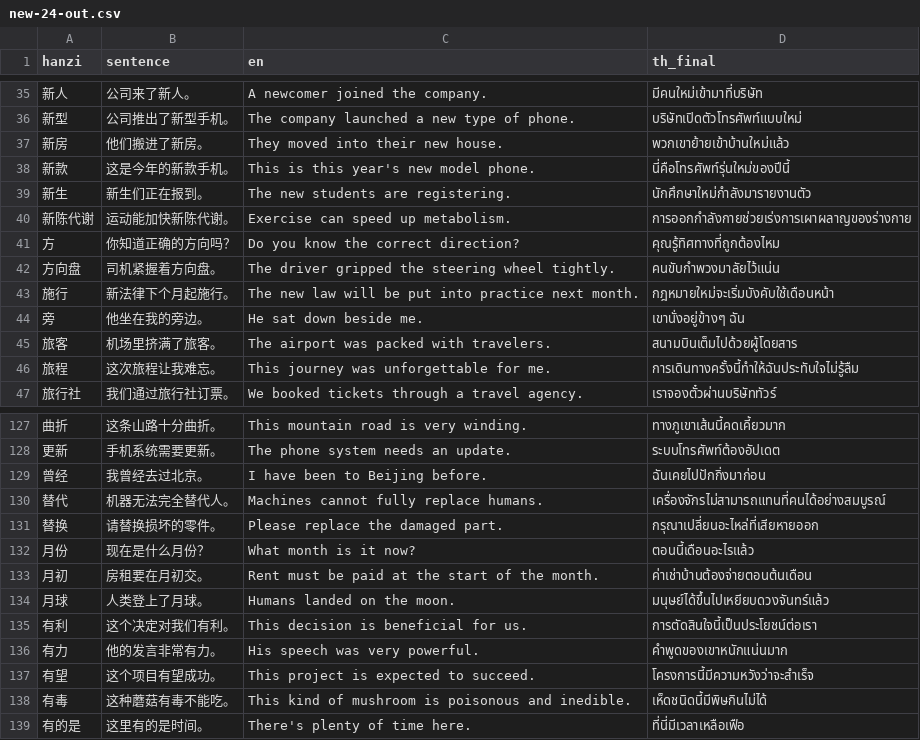
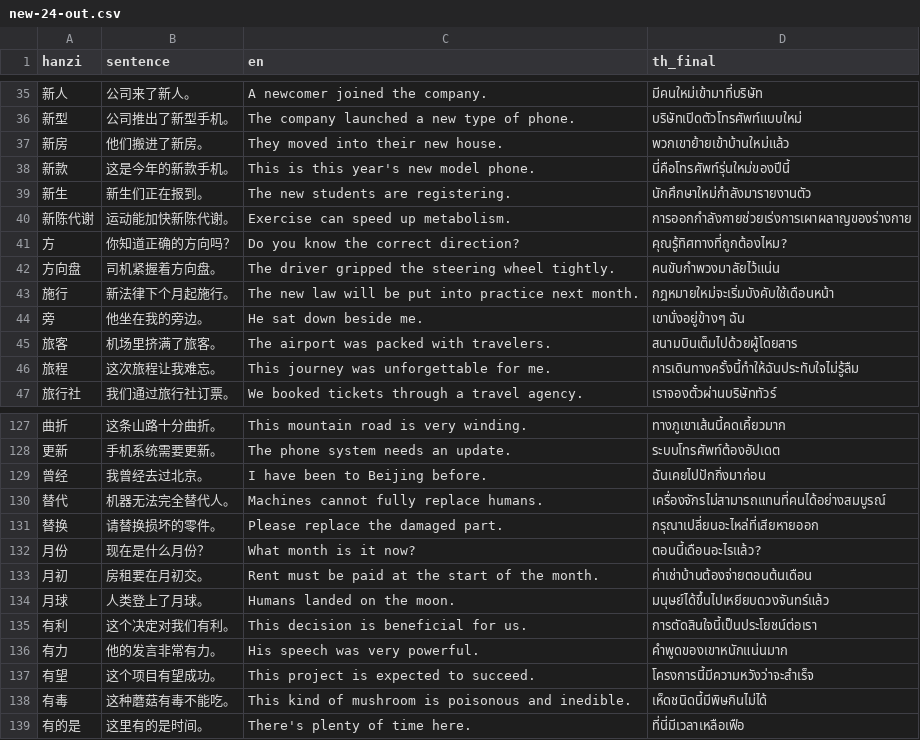
Before and after one commit to sarachdatabear-polar/hsk_game, a CSV file: docs/superpowers/thai/examples/new-24-out.csv, drawn as a sheet; only a part is shown, gaps mark what is left out.

```diff
--- a/docs/superpowers/thai/examples/new-24-out.csv
+++ b/docs/superpowers/thai/examples/new-24-out.csv
@@ -40,3 +40,3 @@ hanzi,sentence,en,th_final
 新陈代谢,运动能加快新陈代谢。,Exercise can speed up metabolism.,การออกกำลังกายช่วยเร่งการเผาผลาญของร่างกาย
-方,你知道正确的方向吗？,Do you know the correct direction?,คุณรู้ทิศทางที่ถูกต้องไหม
+方,你知道正确的方向吗？,Do you know the correct direction?,คุณรู้ทิศทางที่ถูกต้องไหม?
 方向盘,司机紧握着方向盘。,The driver gripped the steering wheel tightly.,คนขับกำพวงมาลัยไว้แน่น
@@ -131,3 +131,3 @@ hanzi,sentence,en,th_final
 替换,请替换损坏的零件。,Please replace the damaged part.,กรุณาเปลี่ยนอะไหล่ที่เสียหายออก
-月份,现在是什么月份？,What month is it now?,ตอนนี้เดือนอะไรแล้ว
+月份,现在是什么月份？,What month is it now?,ตอนนี้เดือนอะไรแล้ว?
 月初,房租要在月初交。,Rent must be paid at the start of the month.,ค่าเช่าบ้านต้องจ่ายตอนต้นเดือน
```
Also changed, not shown: 4 other files.
